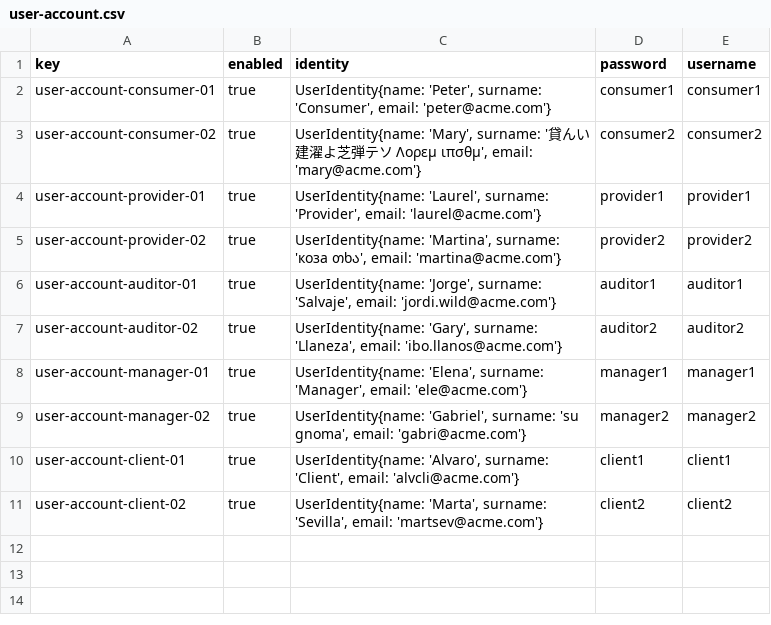
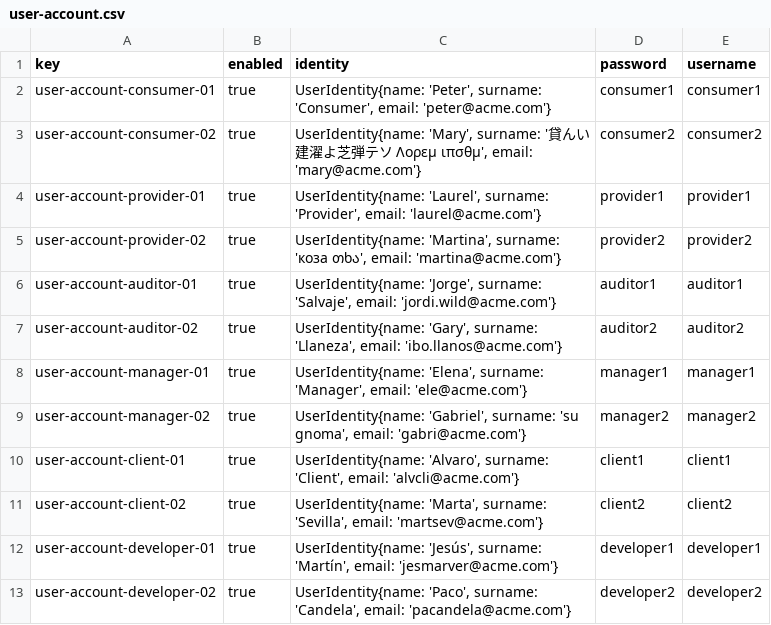
Before and after one commit to DP2-C1-020/Acme-SF-D01, a CSV file: src/main/webapp/WEB-INF/resources/sample-data/user-account.csv, drawn as a sheet.

```diff
--- a/src/main/webapp/WEB-INF/resources/sample-data/user-account.csv
+++ b/src/main/webapp/WEB-INF/resources/sample-data/user-account.csv
@@ -11 +11,3 @@ user-account-client-01,true,"UserIdentity{name: 'Alvaro', surname: 'Client', ema
 user-account-client-02,true,"UserIdentity{name: 'Marta', surname: 'Sevilla', email: 'martsev@acme.com'}",client2,client2
+user-account-developer-01,true,"UserIdentity{name: 'Jesús', surname: 'Martín', email: 'jesmarver@acme.com'}",developer1,developer1
+user-account-developer-02,true,"UserIdentity{name: 'Paco', surname: 'Candela', email: 'pacandela@acme.com'}",developer2,developer2
```
Also changed, not shown: 7 other files.
